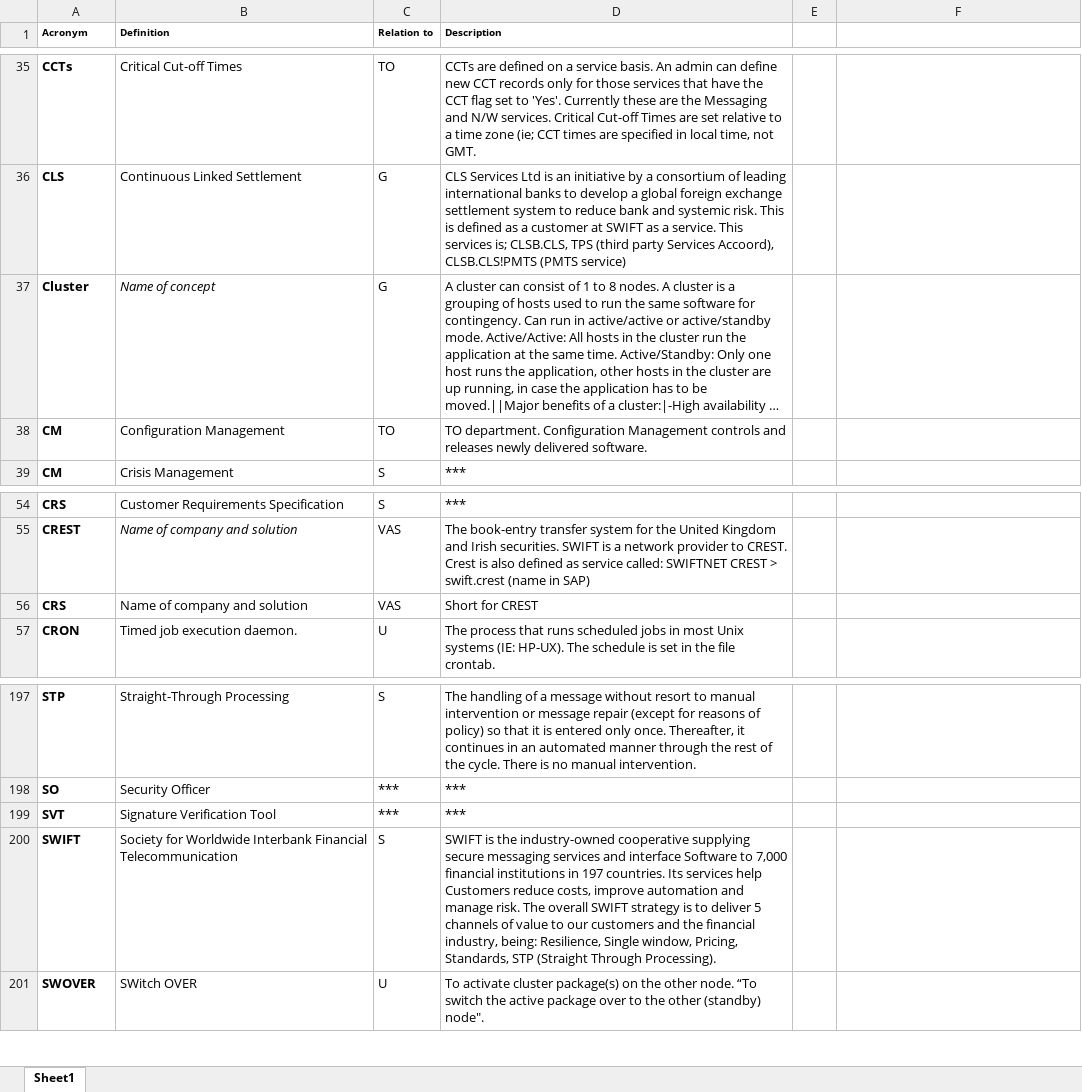
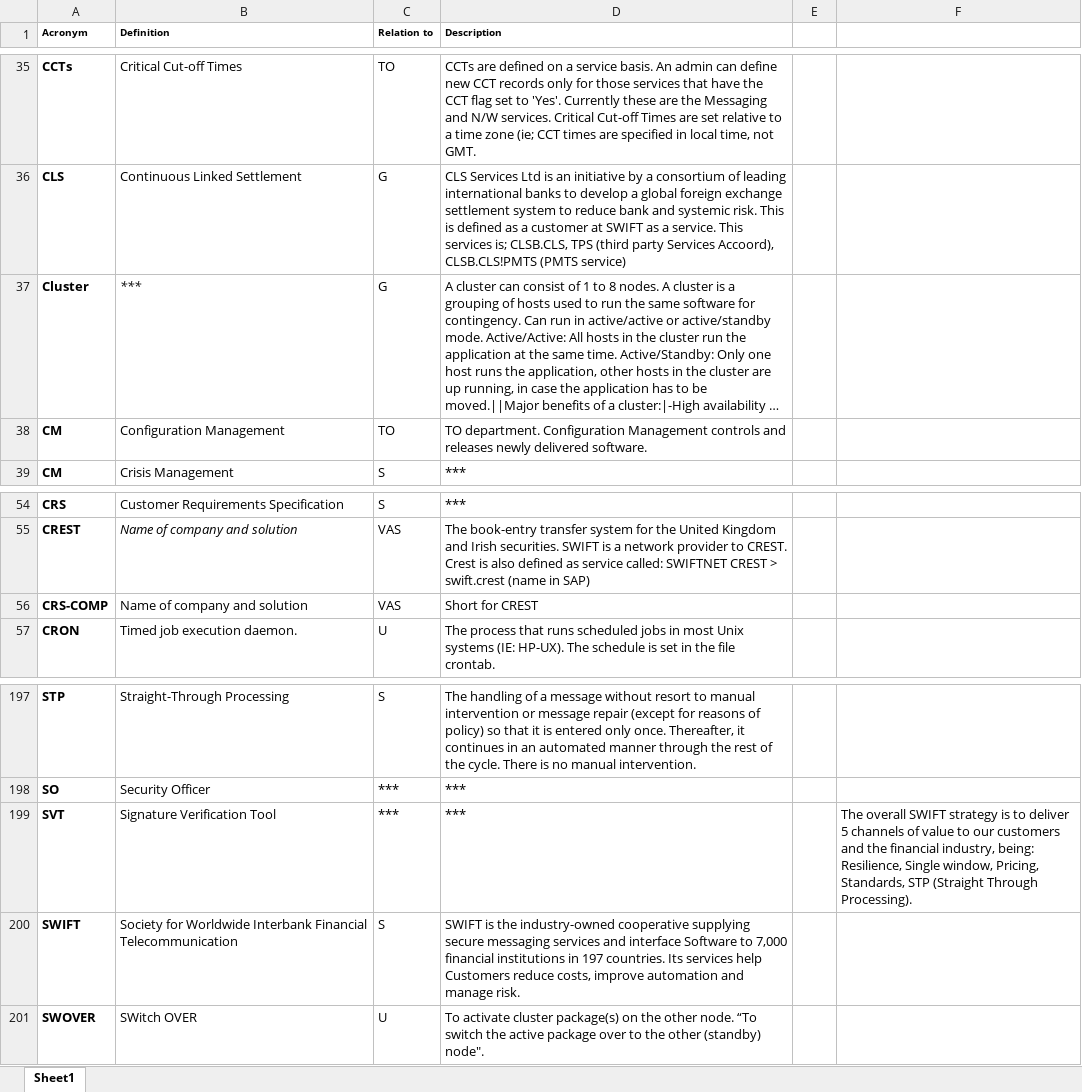
Before and after one commit to DevangRay/Acronym-Chatbot, an Excel workbook: abbreviations.xlsx, sheet Sheet1, drawn as a sheet; only a part is shown, gaps mark what is left out; long unchanged cells end in …; values as stored, in another font and other column widths than the file's, no borders; the diff names each change by its address in the sheet, - before the commit and + after, or states it on an @@ line.

```diff
--- a/abbreviations.xlsx (sheet Sheet1)
+++ b/abbreviations.xlsx (sheet Sheet1)
-B37 (Definition): Name of concept
+B37 (Definition): ***
-A56 (Acronym): CRS
+A56 (Acronym): CRS-COMP
-F199: (empty)
+F199: The overall SWIFT strategy is to deliver 5 channels of value to our customers and the financial industry, being: Resilience, Single window, Pricing, Standards, STP (Straight Through Processing).
-D200 (Description): …manage risk. The overall SWIFT strategy is to deliver 5 channels of value to our customers and the financial industry, being: Resilience, Single window, Pricing, Standards, STP (Straight Through Processing).
+D200 (Description): …manage risk.
```
Also changed, not shown: 1 other file.
